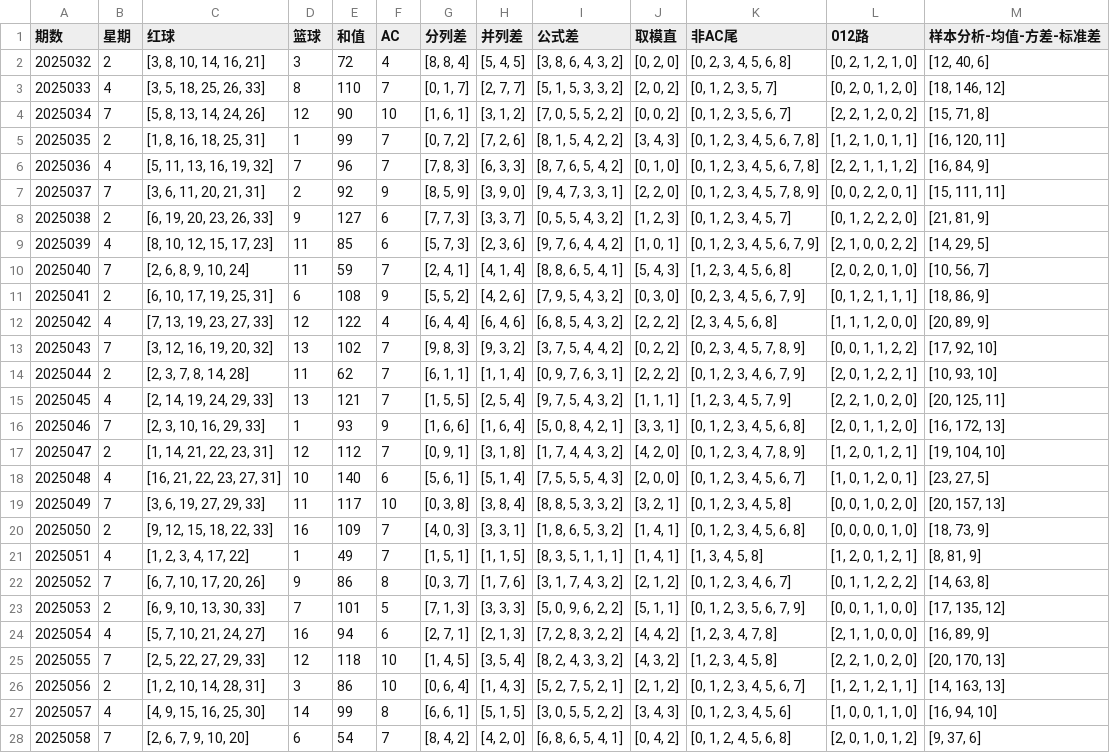
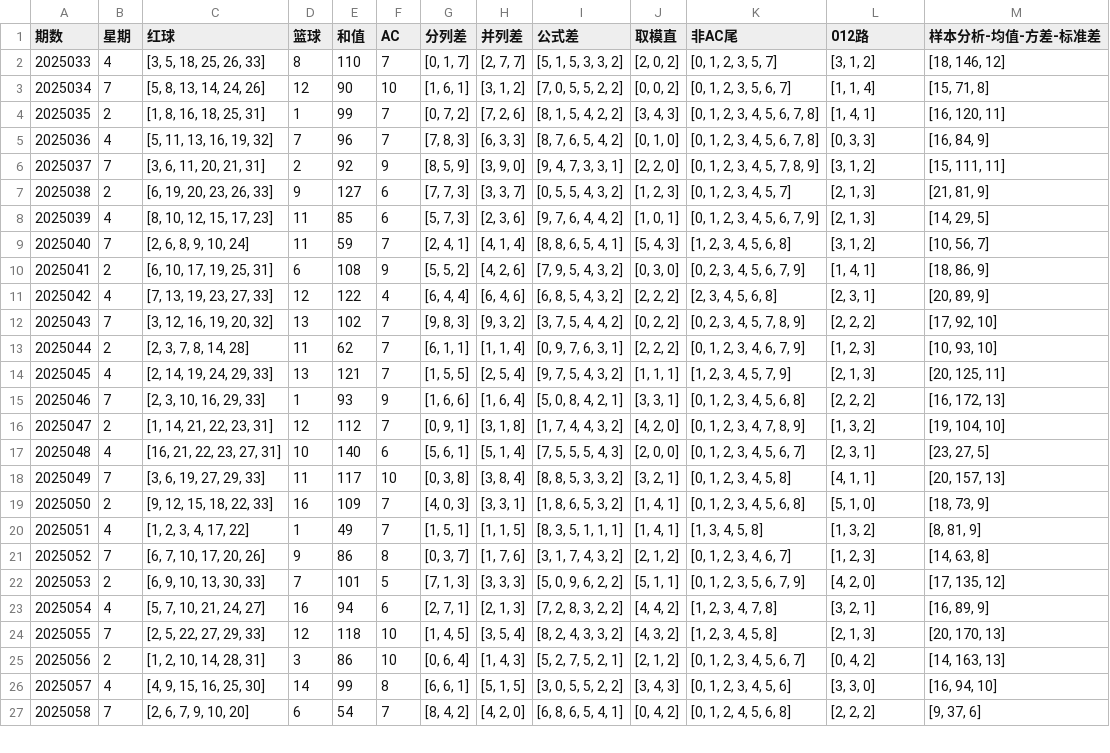
Before and after one commit to ItYunTeng/lottery_engine, a CSV file: data/pull_new.csv, drawn as a sheet; only a part is shown; removed rows and columns are numbered as before the commit, all else as after; the diff covers the shown part only; the diff names each change by its address in the sheet, - before the commit and + after, or states it on an @@ line.

```diff
--- a/data/pull_new.csv
+++ b/data/pull_new.csv
-row 2: 2025032 | 2 | [3, 8, 10, 14, 16, 21] | 3 | 72 | 4 | [8, 8, 4] | [5, 4, 5] | [3, 8, 6, 4, 3, 2] | [0, 2, 0] | [0, 2, 3, 4, 5, 6, 8] | [0, 2, 1, 2, 1, 0] | [12, 40, 6]
-L2 (012路): [0, 2, 0, 1, 2, 0]
+L2 (012路): [3, 1, 2]
-L3 (012路): [2, 2, 1, 2, 0, 2]
+L3 (012路): [1, 1, 4]
-L4 (012路): [1, 2, 1, 0, 1, 1]
+L4 (012路): [1, 4, 1]
-L5 (012路): [2, 2, 1, 1, 1, 2]
+L5 (012路): [0, 3, 3]
-L6 (012路): [0, 0, 2, 2, 0, 1]
+L6 (012路): [3, 1, 2]
-L7 (012路): [0, 1, 2, 2, 2, 0]
+L7 (012路): [2, 1, 3]
-L8 (012路): [2, 1, 0, 0, 2, 2]
+L8 (012路): [2, 1, 3]
-L9 (012路): [2, 0, 2, 0, 1, 0]
+L9 (012路): [3, 1, 2]
-L10 (012路): [0, 1, 2, 1, 1, 1]
+L10 (012路): [1, 4, 1]
-L11 (012路): [1, 1, 1, 2, 0, 0]
+L11 (012路): [2, 3, 1]
-L12 (012路): [0, 0, 1, 1, 2, 2]
+L12 (012路): [2, 2, 2]
-L13 (012路): [2, 0, 1, 2, 2, 1]
+L13 (012路): [1, 2, 3]
-L14 (012路): [2, 2, 1, 0, 2, 0]
+L14 (012路): [2, 1, 3]
-L15 (012路): [2, 0, 1, 1, 2, 0]
+L15 (012路): [2, 2, 2]
-L16 (012路): [1, 2, 0, 1, 2, 1]
+L16 (012路): [1, 3, 2]
-L17 (012路): [1, 0, 1, 2, 0, 1]
+L17 (012路): [2, 3, 1]
-L18 (012路): [0, 0, 1, 0, 2, 0]
+L18 (012路): [4, 1, 1]
-L19 (012路): [0, 0, 0, 0, 1, 0]
+L19 (012路): [5, 1, 0]
-L20 (012路): [1, 2, 0, 1, 2, 1]
+L20 (012路): [1, 3, 2]
-L21 (012路): [0, 1, 1, 2, 2, 2]
+L21 (012路): [1, 2, 3]
-L22 (012路): [0, 0, 1, 1, 0, 0]
+L22 (012路): [4, 2, 0]
-L23 (012路): [2, 1, 1, 0, 0, 0]
+L23 (012路): [3, 2, 1]
-L24 (012路): [2, 2, 1, 0, 2, 0]
+L24 (012路): [2, 1, 3]
-L25 (012路): [1, 2, 1, 2, 1, 1]
+L25 (012路): [0, 4, 2]
-L26 (012路): [1, 0, 0, 1, 1, 0]
+L26 (012路): [3, 3, 0]
-L27 (012路): [2, 0, 1, 0, 1, 2]
+L27 (012路): [2, 2, 2]
```
Also changed, not shown: 1 added row and 93 edited cells elsewhere in this file, data/history.csv, 7 other files.
